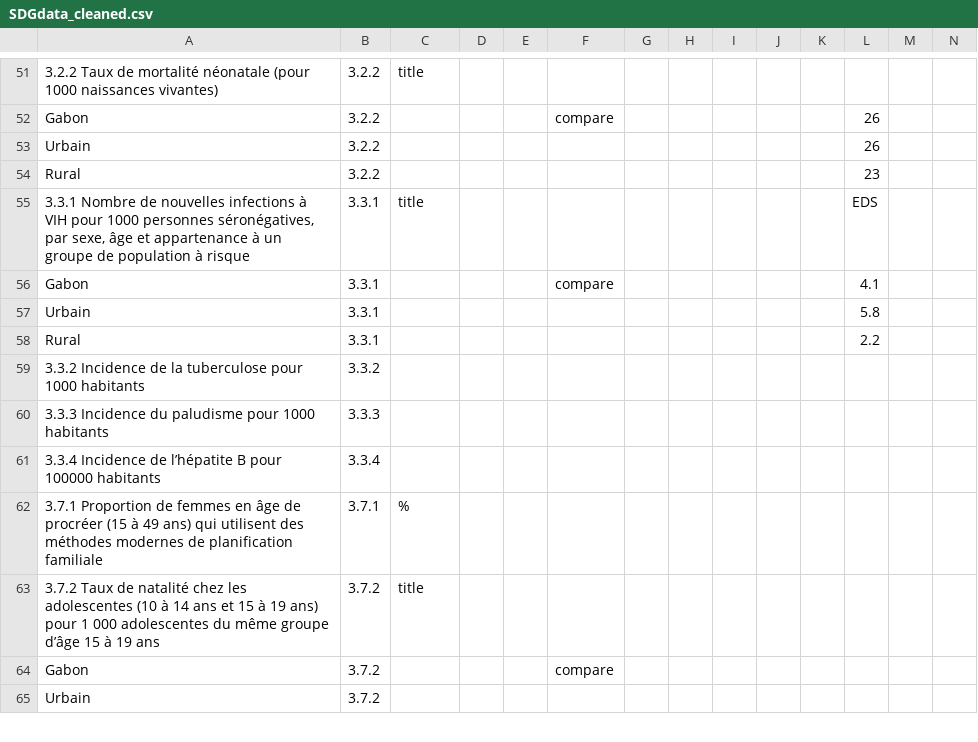
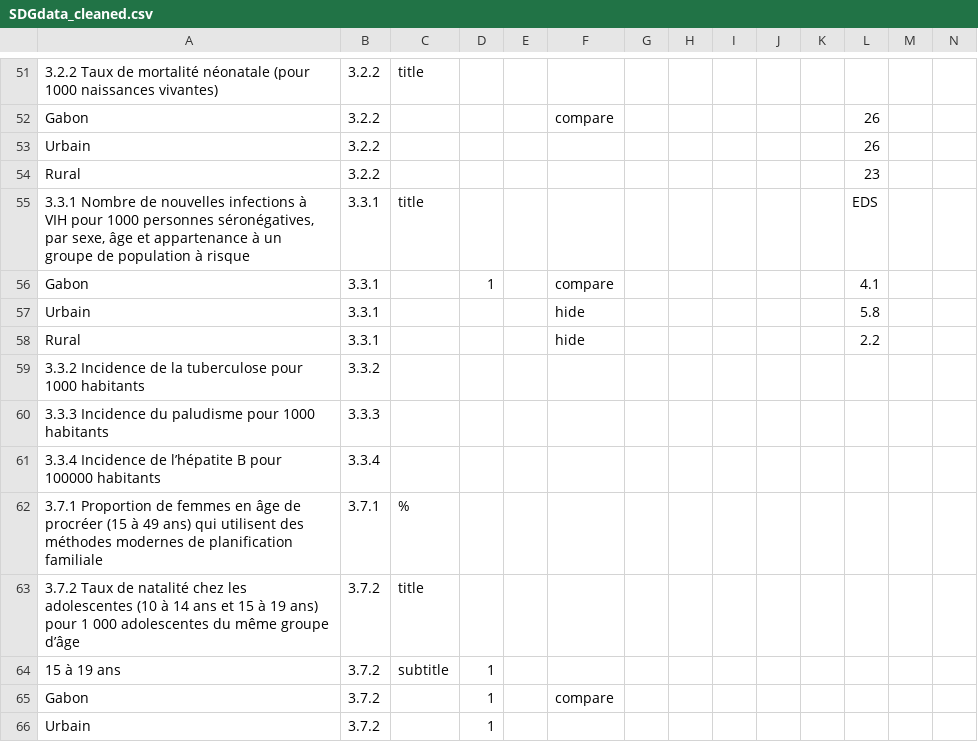
Before and after one commit to UNDP-Data/SDGsGabon, a CSV file: public/data/SDGdata_cleaned.csv, drawn as a sheet; only a part is shown, gaps mark what is left out; addresses are those after the commit; rows hold the shown columns only; the diff covers the shown part only; the diff names each change by its address in the sheet, - before the commit and + after, or states it on an @@ line.

```diff
--- a/public/data/SDGdata_cleaned.csv
+++ b/public/data/SDGdata_cleaned.csv
-D56: (empty)
+D56: 1
-F57:F58: (empty)
+F57:F58: hide
-A63: …groupe d’âge 15 à 19 ans
+A63: …groupe d’âge
+row 64: 15 à 19 ans | 3.7.2 | subtitle | 1
-D65:D66: (empty)
+D65:D66: 1
```
Also changed, not shown: 1 added row, 2 removed rows and 62 edited cells elsewhere in this file, dist/data/ODDlist.csv, dist/data/SDGdata_cleaned.csv, 14 other files.
